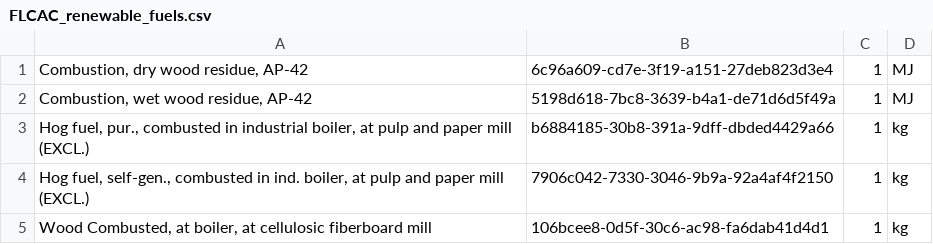
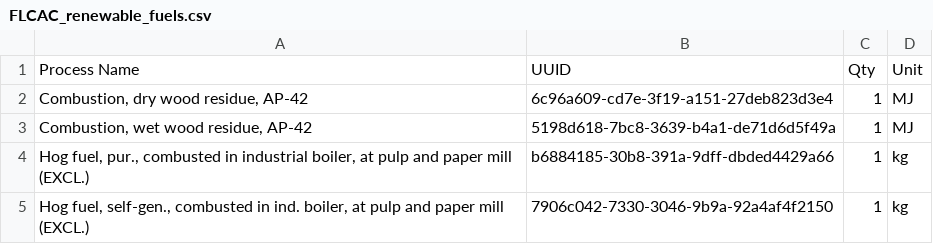
Before and after one commit to POD-LCA/pod_lca, a CSV file: data/FLCAC_renewable_fuels.csv, drawn as a sheet; only a part is shown; the shorter side is filled out with more unchanged rows.

Commit message:
#137 updates after pulling from olca_EE. - csv_to_list() updated - fitler_process_by() method added - Heating values and heating unit changed to conversion_factor and converted_unit

```diff
--- a/data/FLCAC_renewable_fuels.csv
+++ b/data/FLCAC_renewable_fuels.csv
@@ -1 +1,2 @@
+Process Name,UUID,Qty,Unit
 "Combustion, dry wood residue, AP-42",6c96a609-cd7e-3f19-a151-27deb823d3e4,1,MJ
```
Also changed, not shown: data/FLCAC_heating_values.csv, data/ecoinvent391_heating_values.csv, 10 other files.
